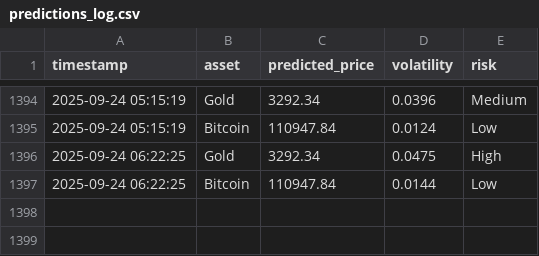
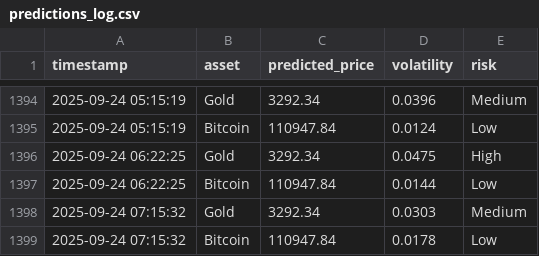
Before and after one commit to mehernsiri-cloud/gold-bitcoin-matrix, a CSV file: data/predictions_log.csv, drawn as a sheet; only a part is shown, gaps mark what is left out.

```diff
--- a/data/predictions_log.csv
+++ b/data/predictions_log.csv
@@ -1397 +1397,3 @@ timestamp,asset,predicted_price,volatility,risk
 2025-09-24 06:22:25,Bitcoin,110947.84,0.0144,Low
+2025-09-24 07:15:32,Gold,3292.34,0.0303,Medium
+2025-09-24 07:15:32,Bitcoin,110947.84,0.0178,Low
```
Also changed, not shown: data/actual_data.csv, data/ai_predictions_log.csv.
